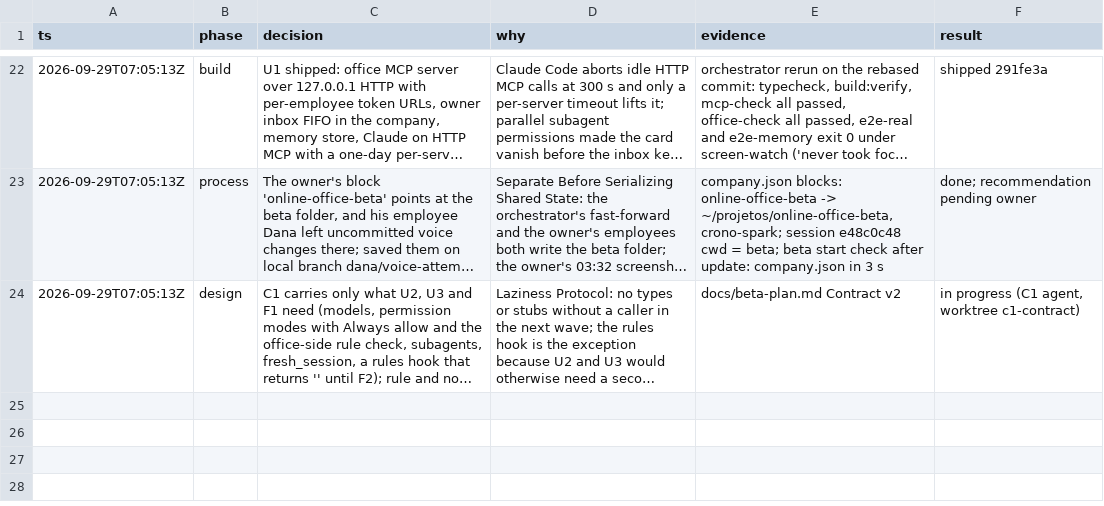
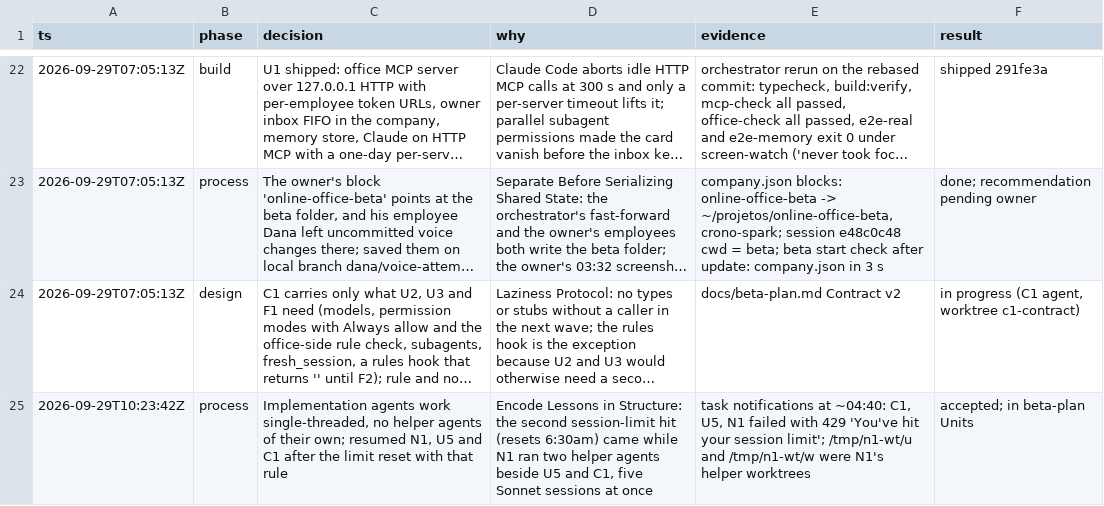
Before and after one commit to FelipeGazapina/online-office, a TSV file: docs/decisions.tsv, drawn as a sheet; only a part is shown, gaps mark what is left out; long unchanged cells end in …; the diff names each change by its address in the sheet, - before the commit and + after, or states it on an @@ line.

```diff
--- a/docs/decisions.tsv
+++ b/docs/decisions.tsv
+row 25: 2026-09-29T10:23:42Z | process | Implementation agents work single-threaded, no helper agents of their own; resumed N1, U5 and C1 after the limit reset with that rule | Encode Lessons in Structure: the second session-limit hit (resets 6:30am) came while N1 ran two helper agents beside U5 and C1, five Sonnet sessions at once | task notifications at ~04:40: C1, U5, N1 failed with 429 'You've hit your session limit'; /tmp/n1-wt/u and /tmp/n1-wt/w were N1's helper worktrees | accepted; in beta-plan Units
```
Also changed, not shown: 1 other file.
